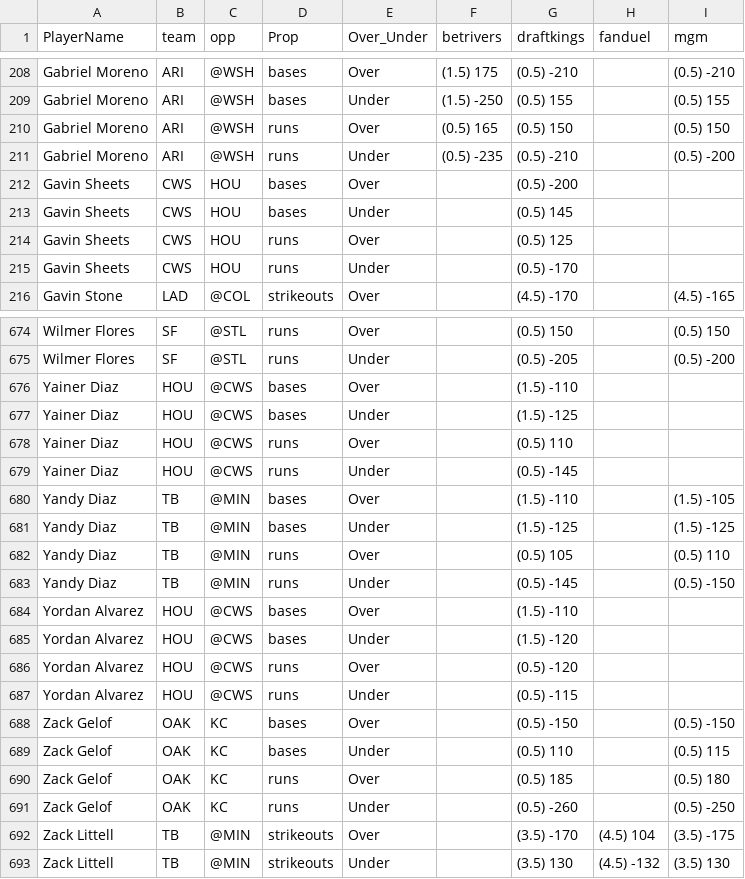
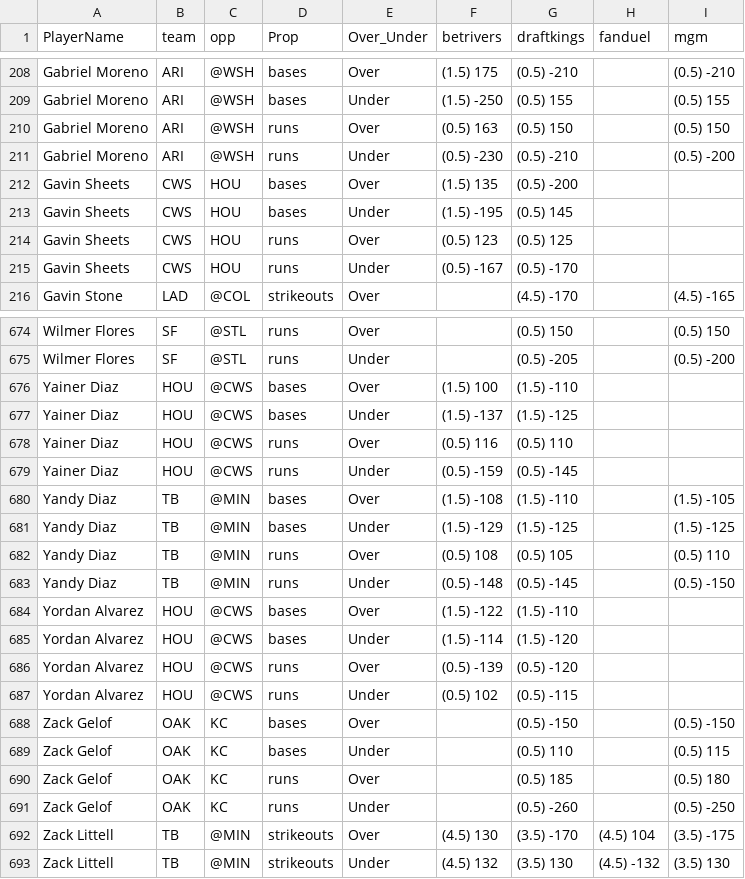
Before and after one commit to DhirenShivdasani/mlb, a CSV file: mlb_props.csv, drawn as a sheet; only a part is shown, gaps mark what is left out; the diff covers the shown part only.

Commit message:
Automated update by scheduler

```diff
--- a/mlb_props.csv
+++ b/mlb_props.csv
@@ -209,8 +209,8 @@ Gabriel Moreno,ARI,@WSH,bases,Over,(1.5) 175,(0.5) -210,,(0.5) -210
 Gabriel Moreno,ARI,@WSH,bases,Under,(1.5) -250,(0.5) 155,,(0.5) 155
-Gabriel Moreno,ARI,@WSH,runs,Over,(0.5) 165,(0.5) 150,,(0.5) 150
-Gabriel Moreno,ARI,@WSH,runs,Under,(0.5) -235,(0.5) -210,,(0.5) -200
-Gavin Sheets,CWS,HOU,bases,Over,,(0.5) -200,,
-Gavin Sheets,CWS,HOU,bases,Under,,(0.5) 145,,
-Gavin Sheets,CWS,HOU,runs,Over,,(0.5) 125,,
-Gavin Sheets,CWS,HOU,runs,Under,,(0.5) -170,,
+Gabriel Moreno,ARI,@WSH,runs,Over,(0.5) 163,(0.5) 150,,(0.5) 150
+Gabriel Moreno,ARI,@WSH,runs,Under,(0.5) -230,(0.5) -210,,(0.5) -200
+Gavin Sheets,CWS,HOU,bases,Over,(1.5) 135,(0.5) -200,,
+Gavin Sheets,CWS,HOU,bases,Under,(1.5) -195,(0.5) 145,,
+Gavin Sheets,CWS,HOU,runs,Over,(0.5) 123,(0.5) 125,,
+Gavin Sheets,CWS,HOU,runs,Under,(0.5) -167,(0.5) -170,,
 Gavin Stone,LAD,@COL,strikeouts,Over,,(4.5) -170,,(4.5) -165
@@ -675,14 +675,14 @@ Wilmer Flores,SF,@STL,runs,Over,,(0.5) 150,,(0.5) 150
 Wilmer Flores,SF,@STL,runs,Under,,(0.5) -205,,(0.5) -200
-Yainer Diaz,HOU,@CWS,bases,Over,,(1.5) -110,,
-Yainer Diaz,HOU,@CWS,bases,Under,,(1.5) -125,,
-Yainer Diaz,HOU,@CWS,runs,Over,,(0.5) 110,,
-Yainer Diaz,HOU,@CWS,runs,Under,,(0.5) -145,,
-Yandy Diaz,TB,@MIN,bases,Over,,(1.5) -110,,(1.5) -105
-Yandy Diaz,TB,@MIN,bases,Under,,(1.5) -125,,(1.5) -125
-Yandy Diaz,TB,@MIN,runs,Over,,(0.5) 105,,(0.5) 110
-Yandy Diaz,TB,@MIN,runs,Under,,(0.5) -145,,(0.5) -150
-Yordan Alvarez,HOU,@CWS,bases,Over,,(1.5) -110,,
-Yordan Alvarez,HOU,@CWS,bases,Under,,(1.5) -120,,
-Yordan Alvarez,HOU,@CWS,runs,Over,,(0.5) -120,,
-Yordan Alvarez,HOU,@CWS,runs,Under,,(0.5) -115,,
+Yainer Diaz,HOU,@CWS,bases,Over,(1.5) 100,(1.5) -110,,
+Yainer Diaz,HOU,@CWS,bases,Under,(1.5) -137,(1.5) -125,,
+Yainer Diaz,HOU,@CWS,runs,Over,(0.5) 116,(0.5) 110,,
+Yainer Diaz,HOU,@CWS,runs,Under,(0.5) -159,(0.5) -145,,
+Yandy Diaz,TB,@MIN,bases,Over,(1.5) -108,(1.5) -110,,(1.5) -105
+Yandy Diaz,TB,@MIN,bases,Under,(1.5) -129,(1.5) -125,,(1.5) -125
+Yandy Diaz,TB,@MIN,runs,Over,(0.5) 108,(0.5) 105,,(0.5) 110
+Yandy Diaz,TB,@MIN,runs,Under,(0.5) -148,(0.5) -145,,(0.5) -150
+Yordan Alvarez,HOU,@CWS,bases,Over,(1.5) -122,(1.5) -110,,
+Yordan Alvarez,HOU,@CWS,bases,Under,(1.5) -114,(1.5) -120,,
+Yordan Alvarez,HOU,@CWS,runs,Over,(0.5) -139,(0.5) -120,,
+Yordan Alvarez,HOU,@CWS,runs,Under,(0.5) 102,(0.5) -115,,
 Zack Gelof,OAK,KC,bases,Over,,(0.5) -150,,(0.5) -150
@@ -691,3 +691,3 @@ Zack Gelof,OAK,KC,runs,Over,,(0.5) 185,,(0.5) 180
 Zack Gelof,OAK,KC,runs,Under,,(0.5) -260,,(0.5) -250
-Zack Littell,TB,@MIN,strikeouts,Over,,(3.5) -170,(4.5) 104,(3.5) -175
-Zack Littell,TB,@MIN,strikeouts,Under,,(3.5) 130,(4.5) -132,(3.5) 130
+Zack Littell,TB,@MIN,strikeouts,Over,(4.5) 130,(3.5) -170,(4.5) 104,(3.5) -175
+Zack Littell,TB,@MIN,strikeouts,Under,(4.5) 132,(3.5) 130,(4.5) -132,(3.5) 130
```
Also changed, not shown: 132 edited cells elsewhere in this file.
